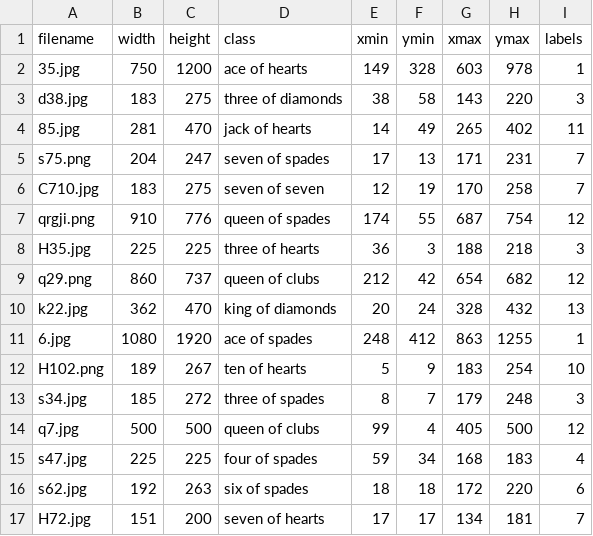
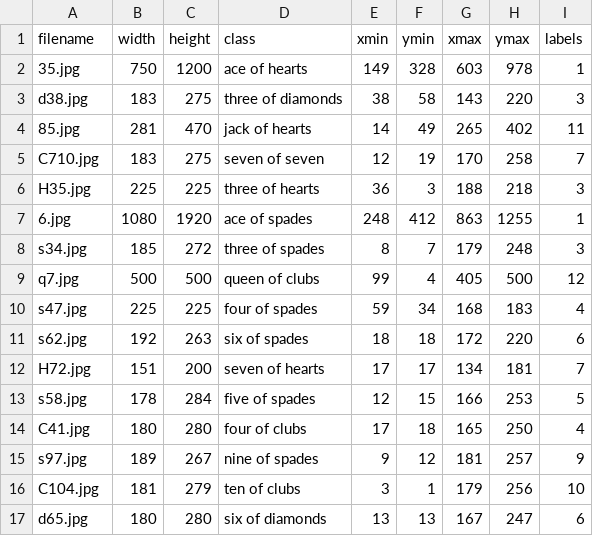
Before and after one commit to TheWaySheGoes/BlackjackRecommenderSystem, a CSV file: new_dataset/card1/card1_new_train_label.csv, drawn as a sheet; only a part is shown; the shorter side is filled out with more unchanged rows; the diff names each change by its address in the sheet, - before the commit and + after, or states it on an @@ line.

```diff
--- a/new_dataset/card1/card1_new_train_label.csv
+++ b/new_dataset/card1/card1_new_train_label.csv
-row 5: s75.png | 204 | 247 | seven of spades | 17 | 13 | 171 | 231 | 7
-row 7: qrgji.png | 910 | 776 | queen of spades | 174 | 55 | 687 | 754 | 12
-row 9: q29.png | 860 | 737 | queen of clubs | 212 | 42 | 654 | 682 | 12
-row 10: k22.jpg | 362 | 470 | king of diamonds | 20 | 24 | 328 | 432 | 13
-row 12: H102.png | 189 | 267 | ten of hearts | 5 | 9 | 183 | 254 | 10
```
Also changed, not shown: new_dataset/card1/new_train_label.csv, 1 other file.
